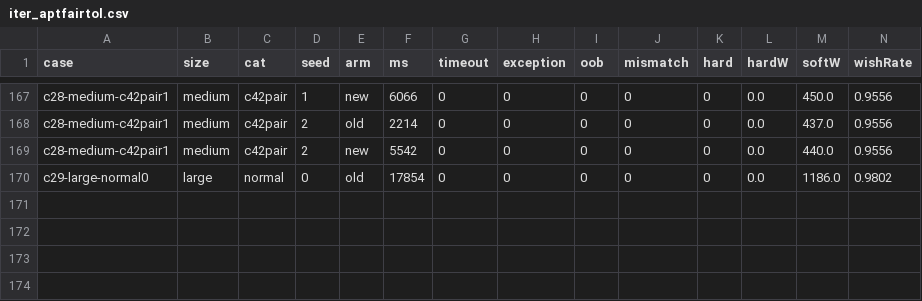
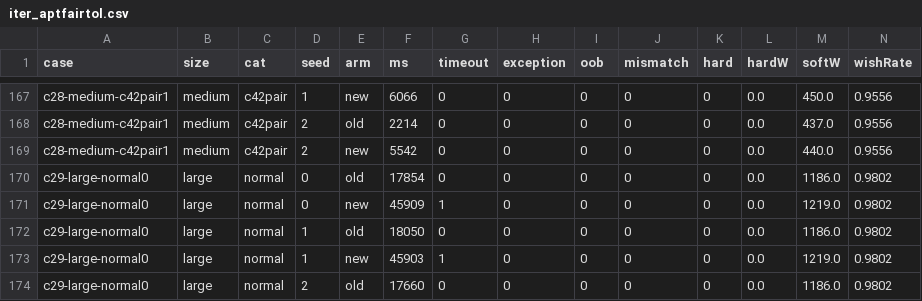
Before and after one commit to ichirocc/magi7ichiro-fork, a CSV file: tools/loop/results/iter_aptfairtol.csv, drawn as a sheet; only a part is shown, gaps mark what is left out; rows hold the shown columns only; the diff names each change by its address in the sheet, - before the commit and + after, or states it on an @@ line.

```diff
--- a/tools/loop/results/iter_aptfairtol.csv
+++ b/tools/loop/results/iter_aptfairtol.csv
+row 171: c29-large-normal0 | large | normal | 0 | new | 45909 | 1 | 0 | 0 | 0 | 0 | 0.0 | 1219.0 | 0.9802
+row 172: c29-large-normal0 | large | normal | 1 | old | 18050 | 0 | 0 | 0 | 0 | 0 | 0.0 | 1186.0 | 0.9802
+row 173: c29-large-normal0 | large | normal | 1 | new | 45903 | 1 | 0 | 0 | 0 | 0 | 0.0 | 1219.0 | 0.9802
+row 174: c29-large-normal0 | large | normal | 2 | old | 17660 | 0 | 0 | 0 | 0 | 0 | 0.0 | 1186.0 | 0.9802
```
